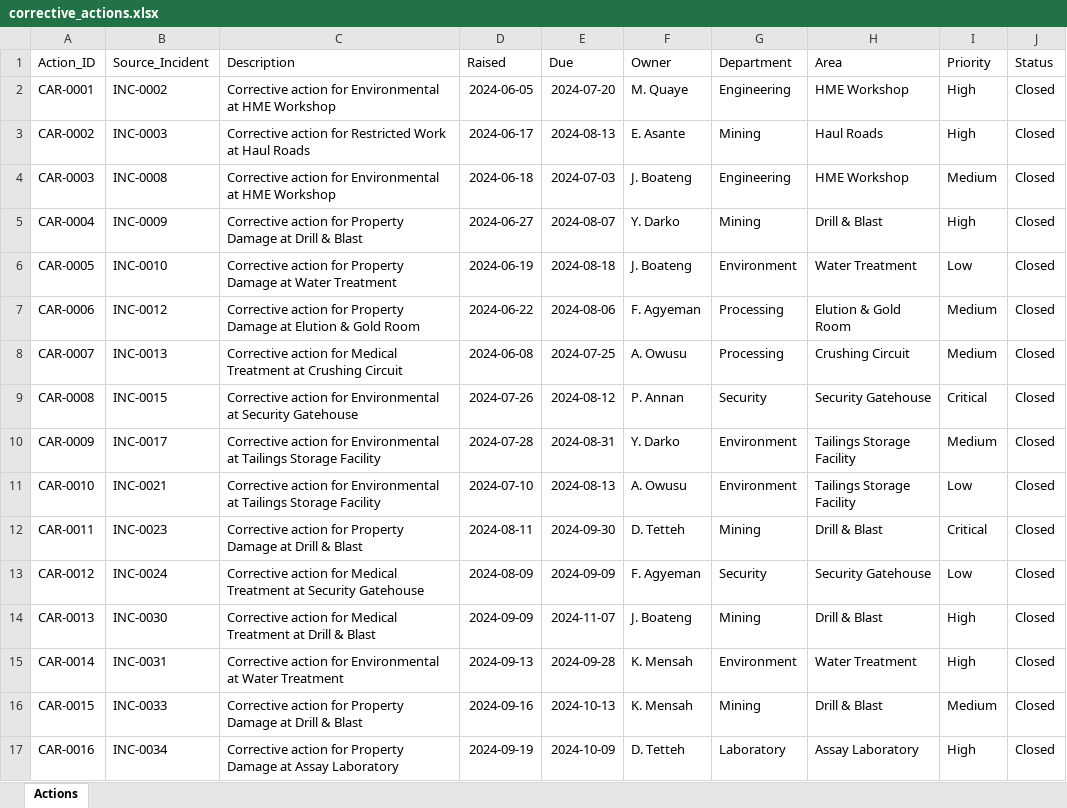
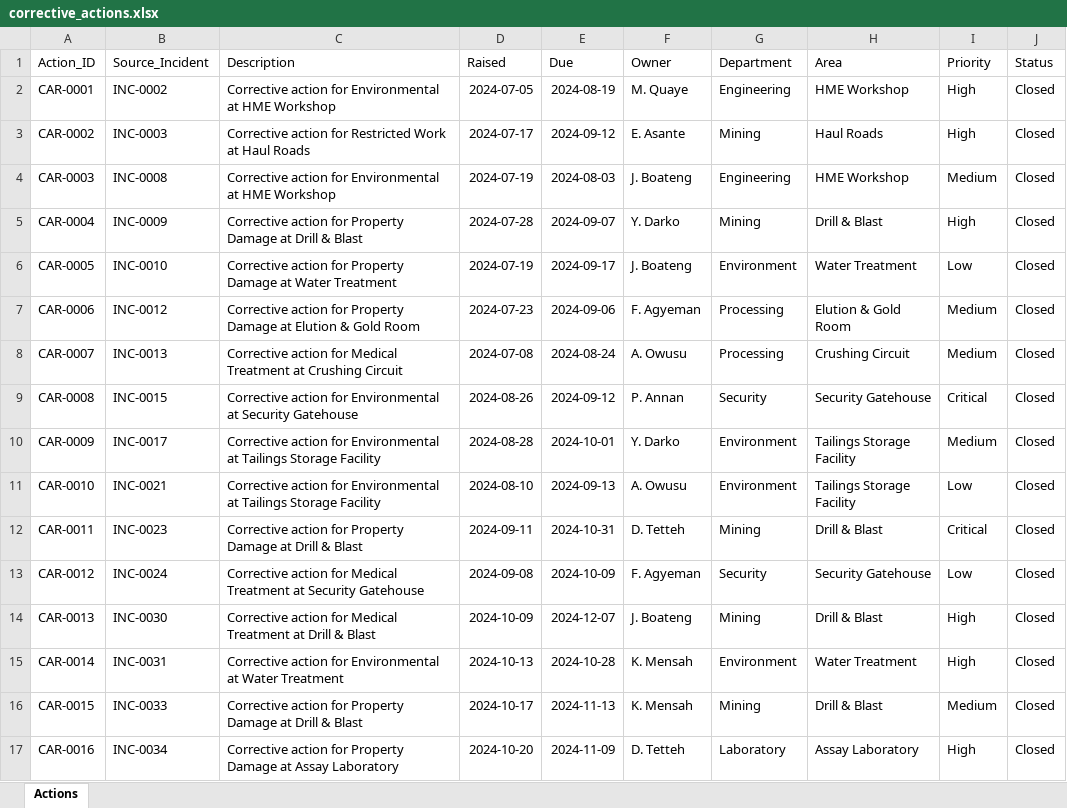
Before and after one commit to ObedOpponggyamfi/HSE-Management-App, an Excel workbook: data/corrective_actions.xlsx, sheet Actions, drawn as a sheet; only a part is shown; values as stored, in another font and other column widths than the file's, no borders; the diff covers the shown part only; the diff names each change by its address in the sheet, - before the commit and + after, or states it on an @@ line.

```diff
--- a/data/corrective_actions.xlsx (sheet Actions)
+++ b/data/corrective_actions.xlsx (sheet Actions)
-D2 (Raised): 2024-06-05
+D2 (Raised): 2024-07-05
-E2 (Due): 2024-07-20
+E2 (Due): 2024-08-19
-D3 (Raised): 2024-06-17
+D3 (Raised): 2024-07-17
-E3 (Due): 2024-08-13
+E3 (Due): 2024-09-12
-D4 (Raised): 2024-06-18
+D4 (Raised): 2024-07-19
-E4 (Due): 2024-07-03
+E4 (Due): 2024-08-03
-D5 (Raised): 2024-06-27
+D5 (Raised): 2024-07-28
-E5 (Due): 2024-08-07
+E5 (Due): 2024-09-07
-D6 (Raised): 2024-06-19
+D6 (Raised): 2024-07-19
-E6 (Due): 2024-08-18
+E6 (Due): 2024-09-17
-D7 (Raised): 2024-06-22
+D7 (Raised): 2024-07-23
-E7 (Due): 2024-08-06
+E7 (Due): 2024-09-06
-D8 (Raised): 2024-06-08
+D8 (Raised): 2024-07-08
-E8 (Due): 2024-07-25
+E8 (Due): 2024-08-24
-D9 (Raised): 2024-07-26
+D9 (Raised): 2024-08-26
-E9 (Due): 2024-08-12
+E9 (Due): 2024-09-12
-D10 (Raised): 2024-07-28
+D10 (Raised): 2024-08-28
-E10 (Due): 2024-08-31
+E10 (Due): 2024-10-01
-D11 (Raised): 2024-07-10
+D11 (Raised): 2024-08-10
-E11 (Due): 2024-08-13
+E11 (Due): 2024-09-13
-D12 (Raised): 2024-08-11
+D12 (Raised): 2024-09-11
-E12 (Due): 2024-09-30
+E12 (Due): 2024-10-31
-D13 (Raised): 2024-08-09
+D13 (Raised): 2024-09-08
-E13 (Due): 2024-09-09
+E13 (Due): 2024-10-09
-D14 (Raised): 2024-09-09
+D14 (Raised): 2024-10-09
-E14 (Due): 2024-11-07
+E14 (Due): 2024-12-07
-D15 (Raised): 2024-09-13
+D15 (Raised): 2024-10-13
-E15 (Due): 2024-09-28
+E15 (Due): 2024-10-28
-D16 (Raised): 2024-09-16
+D16 (Raised): 2024-10-17
-E16 (Due): 2024-10-13
+E16 (Due): 2024-11-13
-D17 (Raised): 2024-09-19
+D17 (Raised): 2024-10-20
-E17 (Due): 2024-10-09
+E17 (Due): 2024-11-09
```
Also changed, not shown: 283 edited cells elsewhere in this sheet, data/activity_log.xlsx, data/audits.xlsx, 17 other files.
